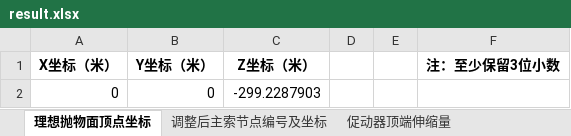
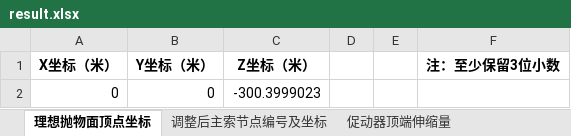
Before and after one commit to chiro2001/cumcm-a-2021, an Excel workbook: data/result.xlsx, sheet 理想抛物面顶点坐标, drawn as a sheet; values as stored, in another font and other column widths than the file's, no borders; the diff names each change by its address in the sheet, - before the commit and + after, or states it on an @@ line.

```diff
--- a/data/result.xlsx (sheet 理想抛物面顶点坐标)
+++ b/data/result.xlsx (sheet 理想抛物面顶点坐标)
-C2 (Z坐标（米）): -299.2287903
+C2 (Z坐标（米）): -300.3999023
```
Also changed, not shown: 10 other files.
